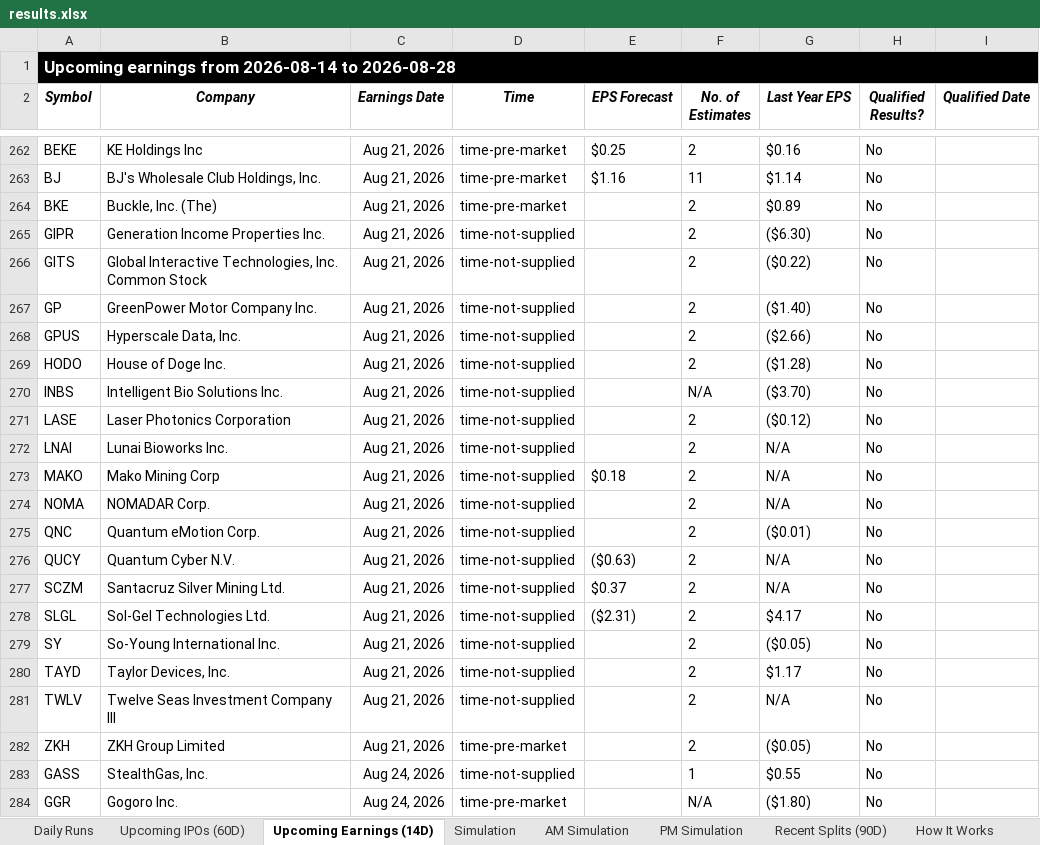
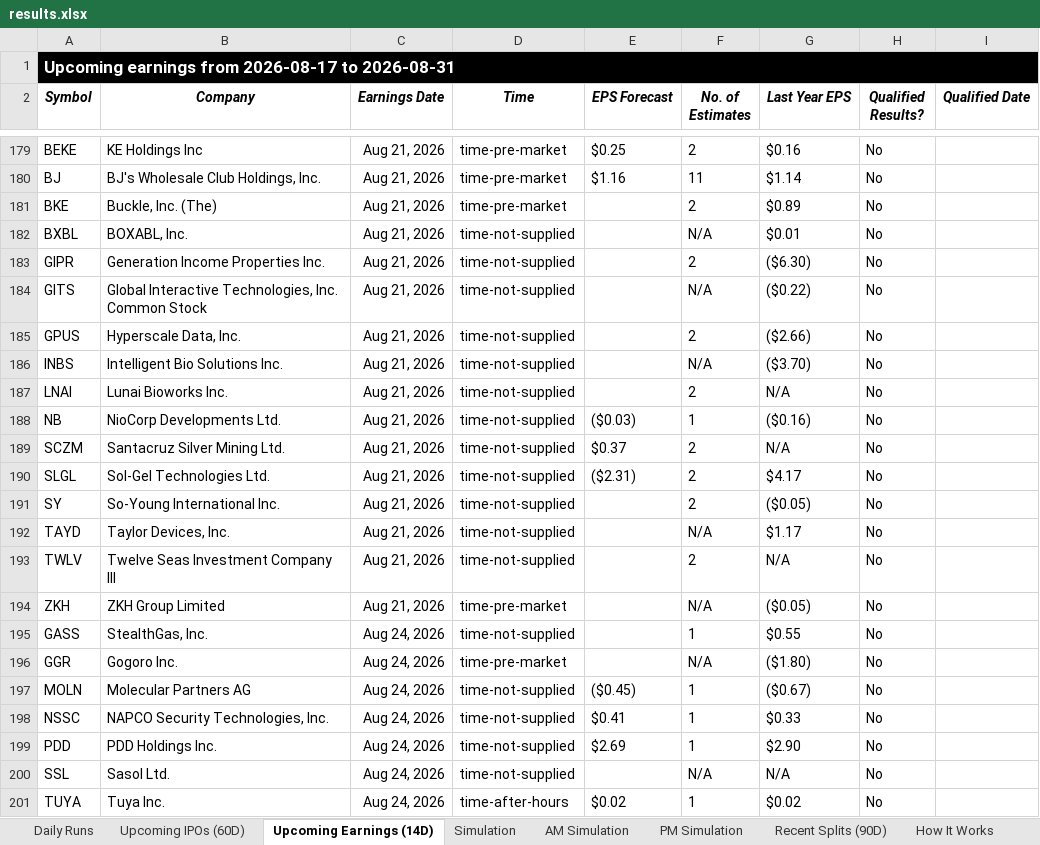
Before and after one commit to codenamev99/invest2.0, an Excel workbook: results.xlsx, sheet Upcoming Earnings (14D), drawn as a sheet; only a part is shown, gaps mark what is left out; the shorter side is filled out with more unchanged rows; values as stored, in another font and other column widths than the file's, no borders; removed rows and columns are numbered as before the commit, all else as after; the diff covers the shown part only; the diff names each change by its address in the sheet, - before the commit and + after, or states it on an @@ line.

```diff
--- a/results.xlsx (sheet Upcoming Earnings (14D))
+++ b/results.xlsx (sheet Upcoming Earnings (14D))
-A1 (Symbol): …earnings from 2026-08-14 to 2026-08-28
+A1 (Symbol): …earnings from 2026-08-17 to 2026-08-31
+row 182: BXBL | BOXABL, Inc. | Aug 21, 2026 | time-not-supplied |  | N/A | $0.01 | No
-F184 (No. of Estimates): 2
+F184 (No. of Estimates): N/A
-row 267: GP | GreenPower Motor Company Inc. | Aug 21, 2026 | time-not-supplied |  | 2 | ($1.40) | No
-row 269: HODO | House of Doge Inc. | Aug 21, 2026 | time-not-supplied |  | 2 | ($1.28) | No
-row 271: LASE | Laser Photonics Corporation | Aug 21, 2026 | time-not-supplied |  | 2 | ($0.12) | No
-row 273: MAKO | Mako Mining Corp | Aug 21, 2026 | time-not-supplied | $0.18 | 2 | N/A | No
-row 274: NOMA | NOMADAR Corp. | Aug 21, 2026 | time-not-supplied |  | 2 | N/A | No
-row 275: QNC | Quantum eMotion Corp. | Aug 21, 2026 | time-not-supplied |  | 2 | ($0.01) | No
-row 276: QUCY | Quantum Cyber N.V. | Aug 21, 2026 | time-not-supplied | ($0.63) | 2 | N/A | No
+row 188: NB | NioCorp Developments Ltd. | Aug 21, 2026 | time-not-supplied | ($0.03) | 1 | ($0.16) | No
-F192 (No. of Estimates): 2
+F192 (No. of Estimates): N/A
-F194 (No. of Estimates): 2
+F194 (No. of Estimates): N/A
```
Also changed, not shown: 31 added rows, 107 removed rows and 79 edited cells elsewhere in this sheet, sheet Daily Runs, sheet PM Simulation, sheet AM Simulation, sheet Simulation, sheet Recent Splits (90D), sheet Upcoming IPOs (60D).
